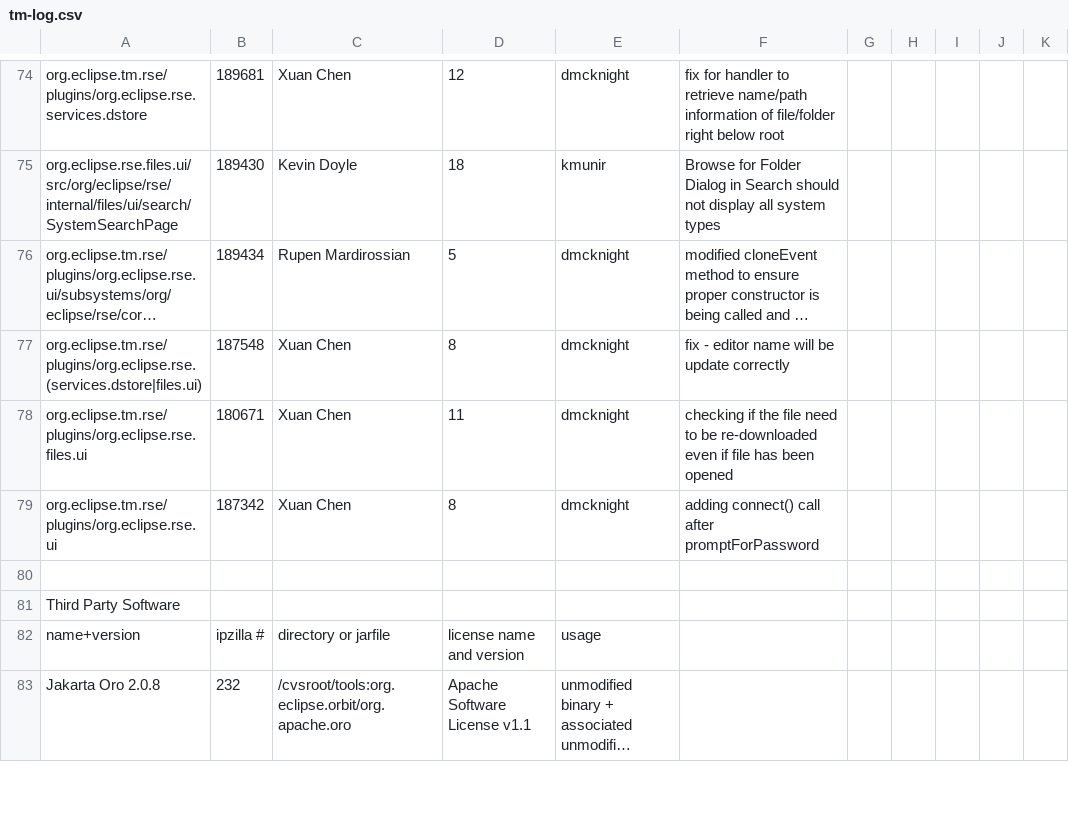
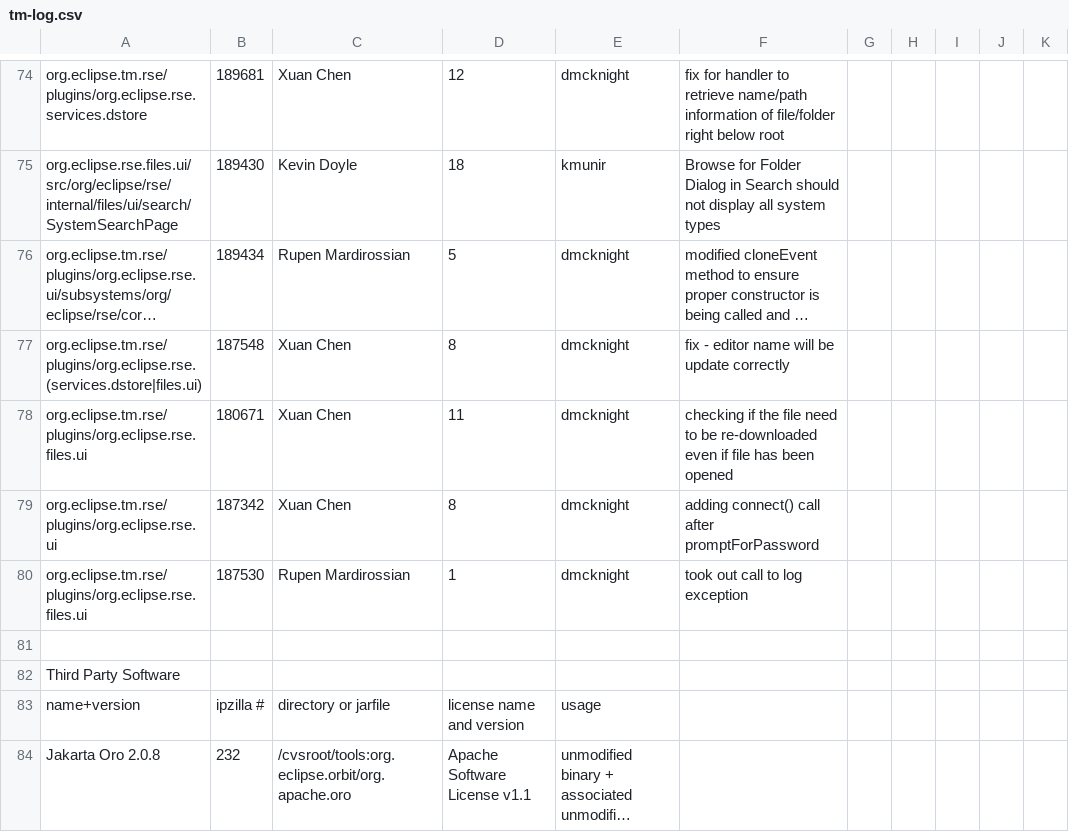
Before and after one commit to markphip/tm, a CSV file: development/tm-log.csv, drawn as a sheet; only a part is shown, gaps mark what is left out; long unchanged cells end in ….

Commit message:
[187530] patch from Rupen to not log exception

```diff
--- a/development/tm-log.csv
+++ b/development/tm-log.csv
@@ -79,2 +79,3 @@ org.eclipse.tm.rse/plugins/org.eclipse.rse.files.ui,180671,Xuan Chen,11,dmcknigh
 org.eclipse.tm.rse/plugins/org.eclipse.rse.ui,187342,Xuan Chen,8,dmcknight,adding connect() call after promptForPassword
+org.eclipse.tm.rse/plugins/org.eclipse.rse.files.ui,187530,Rupen Mardirossian,1,dmcknight,took out call to log exception
 
```
